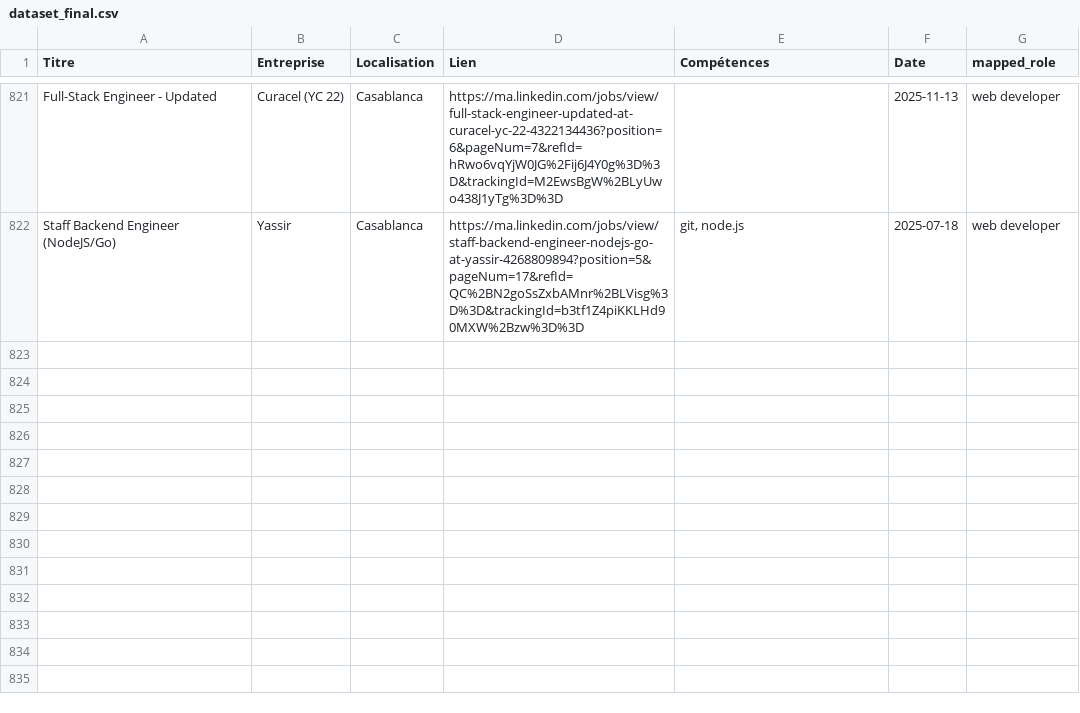
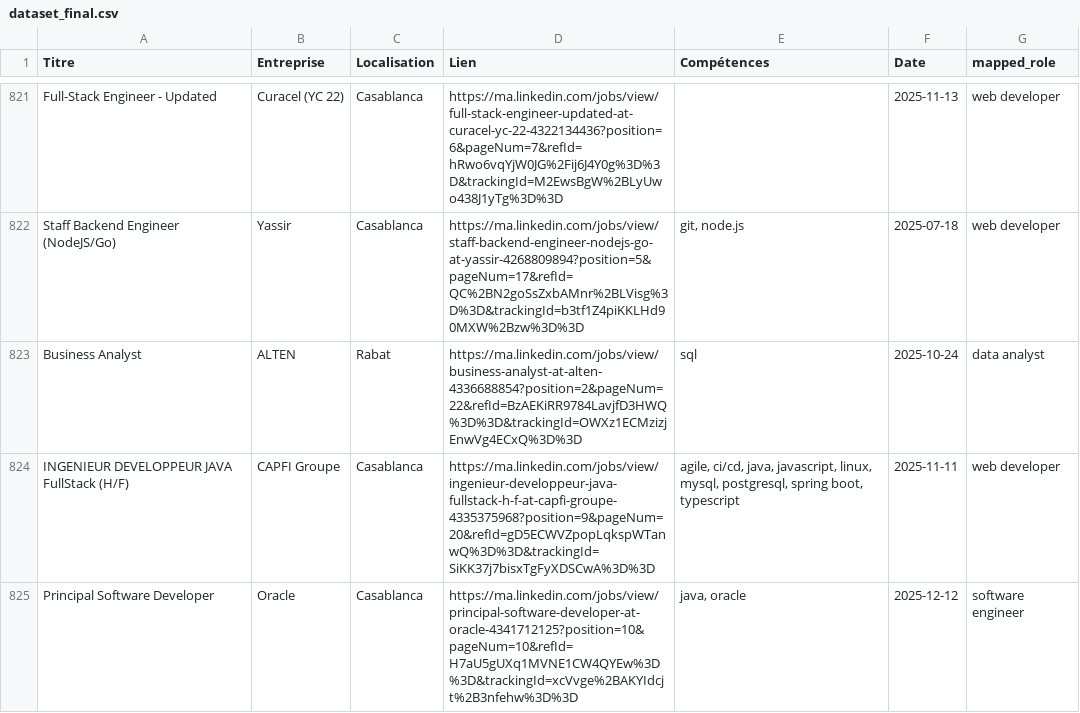
Before and after one commit to mouad-melloul/TechSight, a CSV file: data/dataset_final.csv, drawn as a sheet; only a part is shown, gaps mark what is left out.

```diff
--- a/data/dataset_final.csv
+++ b/data/dataset_final.csv
@@ -823 +823,4 @@ Full-Stack Engineer - Updated,Curacel (YC 22),Casablanca,https://ma.linkedin.com
 Staff Backend Engineer (NodeJS/Go),Yassir,Casablanca,https://ma.linkedin.com/jobs/view/staff-backend-engineer-nodejs-go-at-yassir-4268809894?position=5&pageNum=17&refId=QC%2BN2goSsZxbAMnr%2BLVisg%3D%3D&trackingId=b3tf1Z4piKKLHd90MXW%2Bzw%3D%3D,"git, node.js",2025-07-18,web developer
+Business Analyst,ALTEN,Rabat,https://ma.linkedin.com/jobs/view/business-analyst-at-alten-4336688854?position=2&pageNum=22&refId=BzAEKiRR9784LavjfD3HWQ%3D%3D&trackingId=OWXz1ECMzizjEnwVg4ECxQ%3D%3D,sql,2025-10-24,data analyst
+INGENIEUR DEVELOPPEUR JAVA FullStack (H/F),CAPFI Groupe,Casablanca,https://ma.linkedin.com/jobs/view/ingenieur-developpeur-java-fullstack-h-f-at-capfi-groupe-4335375968?position=9&pageNum=20&refId=gD5ECWVZpopLqkspWTanwQ%3D%3D&trackingId=SiKK37j7bisxTgFyXDSCwA%3D%3D,"agile, ci/cd, java, javascript, linux, mysql, postgresql, spring boot, typescript",2025-11-11,web developer
+Principal Software Developer,Oracle,Casablanca,https://ma.linkedin.com/jobs/view/principal-software-developer-at-oracle-4341712125?position=10&pageNum=10&refId=H7aU5gUXq1MVNE1CW4QYEw%3D%3D&trackingId=xcVvge%2BAKYIdcjt%2B3nfehw%3D%3D,"java, oracle",2025-12-12,software engineer
```
